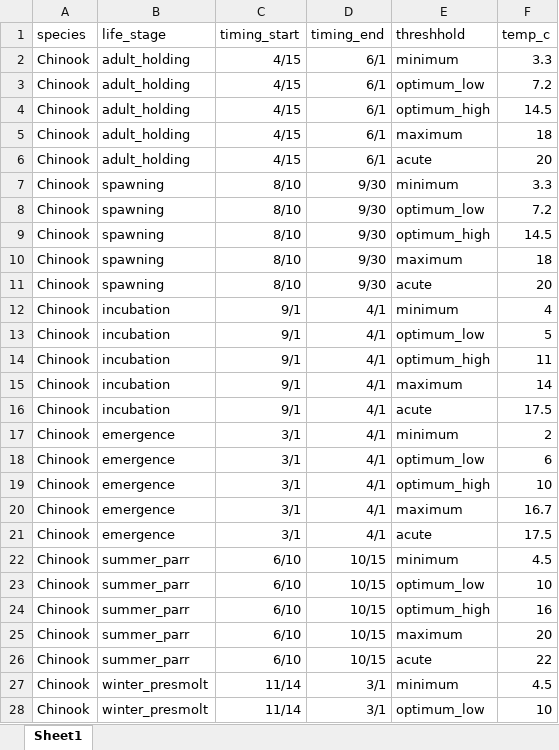
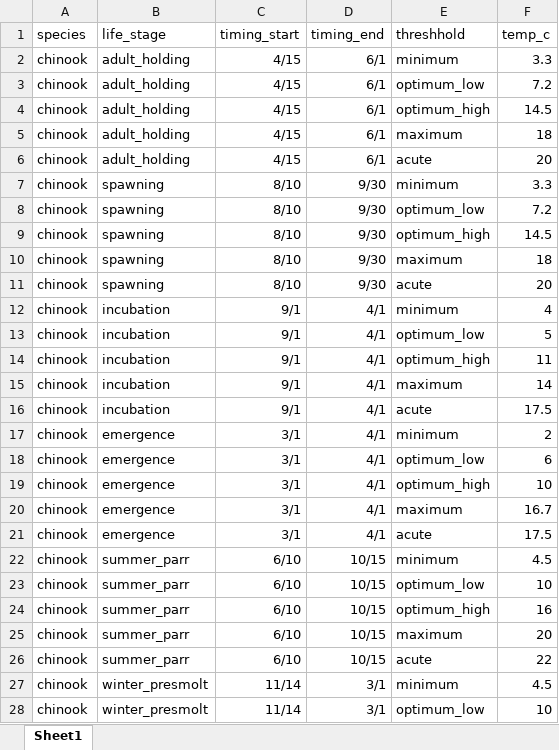
Before and after one commit to rcarmichael3/mra_redds_norwest, an Excel workbook: data/temperature/carter_2005_temp_thresholds.xlsx, sheet Sheet1, drawn as a sheet; only a part is shown; values as stored, in another font and other column widths than the file's, no borders; the diff covers the shown part only; the diff names each change by its address in the sheet, - before the commit and + after, or states it on an @@ line.

Commit message:
fixed error in carter_2005_temp_thresholds.xlsx

```diff
--- a/data/temperature/carter_2005_temp_thresholds.xlsx (sheet Sheet1)
+++ b/data/temperature/carter_2005_temp_thresholds.xlsx (sheet Sheet1)
-A2:A28 (species): Chinook
+A2:A28 (species): chinook
```
Also changed, not shown: 43 edited cells elsewhere in this sheet.
